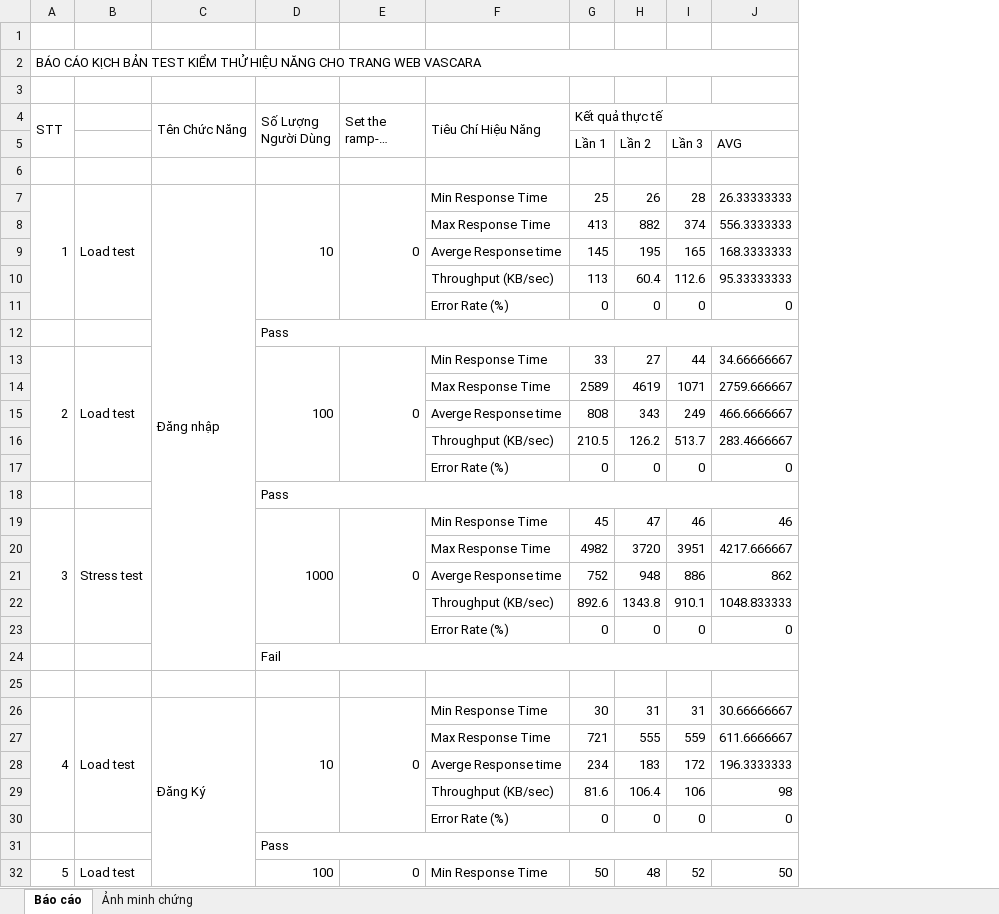
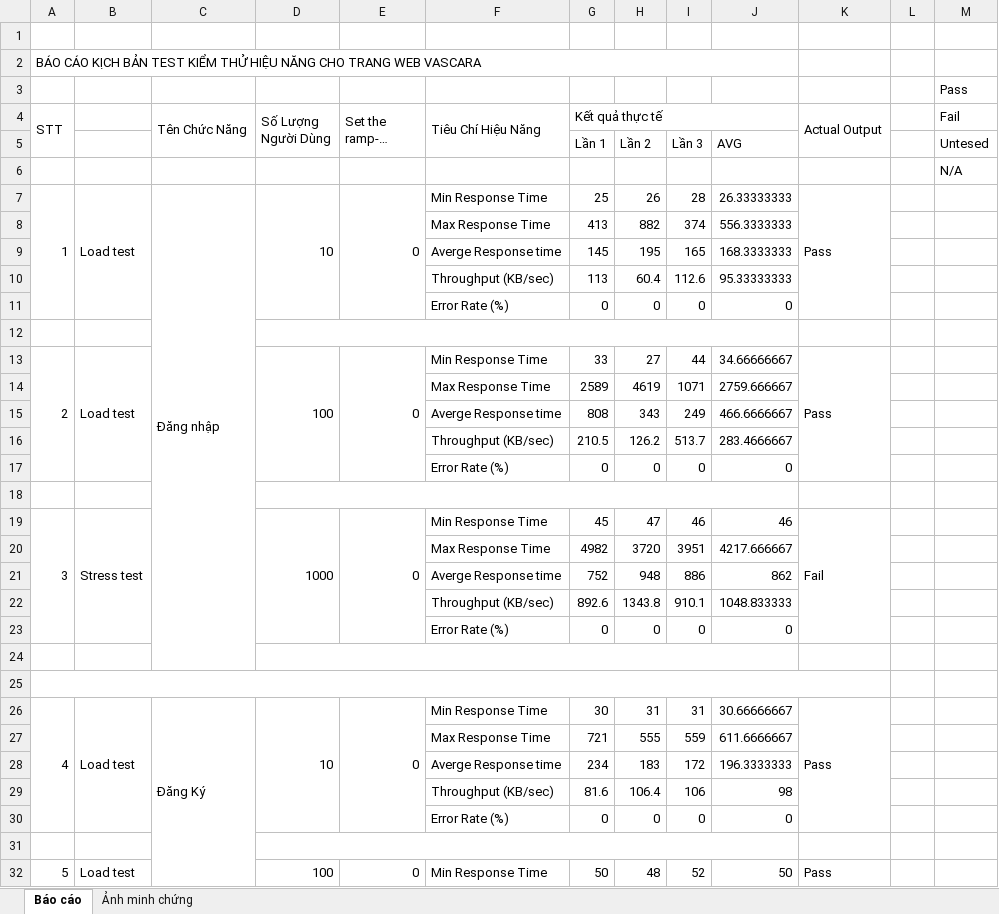
Before and after one commit to tranngocanh-2507/DATN-VASCARA, an Excel workbook: Báo cáo Jmeter.xlsx, sheet Báo cáo, drawn as a sheet; only a part is shown; long unchanged cells end in …; values as stored, in another font and other column widths than the file's, no cell formats; the diff covers the shown part only; the diff names each change by its address in the sheet, - before the commit and + after, or states it on an @@ line.

Commit message:
BC

```diff
--- a/Báo cáo Jmeter.xlsx (sheet Báo cáo)
+++ b/Báo cáo Jmeter.xlsx (sheet Báo cáo)
+column K (Actual Output), rows 7-32: Pass |  |  |  |  |  | Pass |  |  |  |  |  | Fail |  |  |  |  |  |  | Pass |  |  |  |  |  | Pass
+column L, empty
+column M (Fail), row 3: Pass; rows 5-6: Untesed | N/A
-D12 (Số Lượng Người Dùng): Pass
+D12 (Số Lượng Người Dùng): (empty)
-D18 (Số Lượng Người Dùng): Pass
+D18 (Số Lượng Người Dùng): (empty)
-D24 (Số Lượng Người Dùng): Fail
+D24 (Số Lượng Người Dùng): (empty)
+A25:K25 merged
-D31 (Số Lượng Người Dùng): Pass
+D31 (Số Lượng Người Dùng): (empty)
```
Also changed, not shown: 1 removed row and 11 edited cells elsewhere in this sheet, cell formats.
